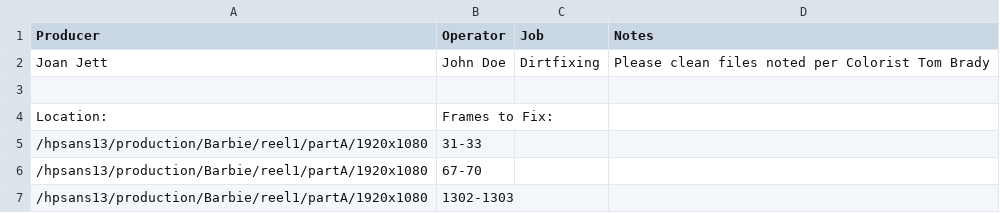
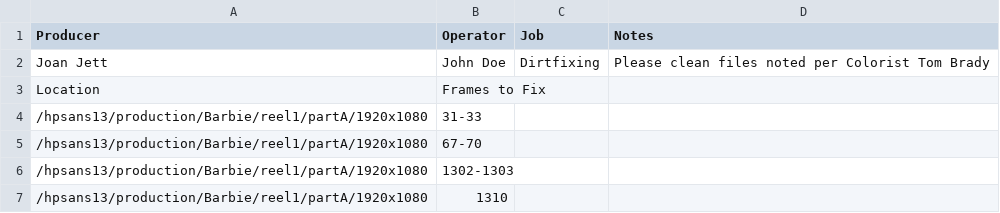
Before and after one commit to cflores124568/multimedia-pipeline-system, a CSV file: phase1/frame-fixes.csv, drawn as a sheet; only a part is shown; the shorter side is filled out with more unchanged rows; removed rows and columns are numbered as before the commit, all else as after; the diff names each change by its address in the sheet, - before the commit and + after, or states it on an @@ line.

Commit message:
Update frame-fixes.csv

```diff
--- a/phase1/frame-fixes.csv
+++ b/phase1/frame-fixes.csv
-row 3: (empty)
-A3 (Producer): Location:
+A3 (Producer): Location
-B3 (Operator): Frames to Fix:
+B3 (Operator): Frames to Fix
```
